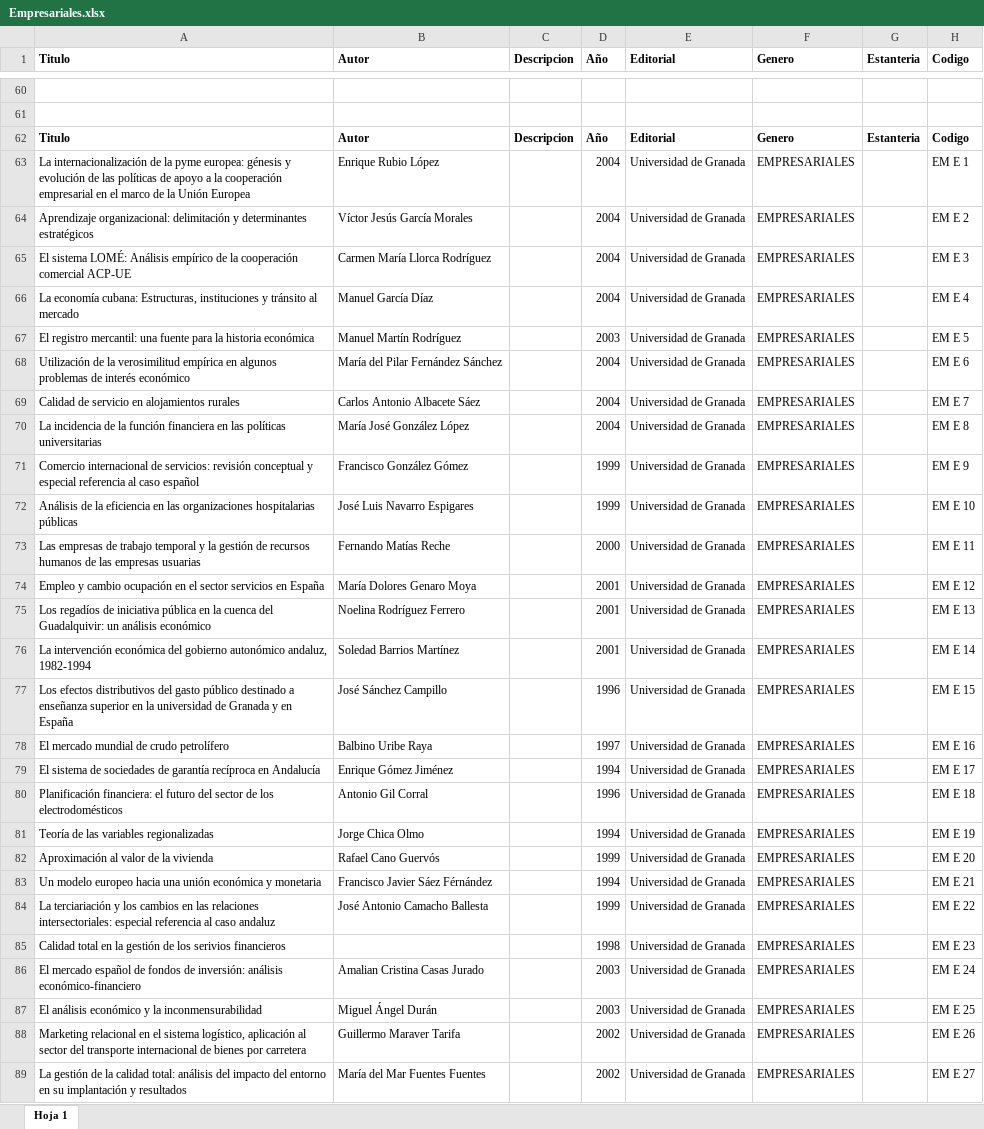
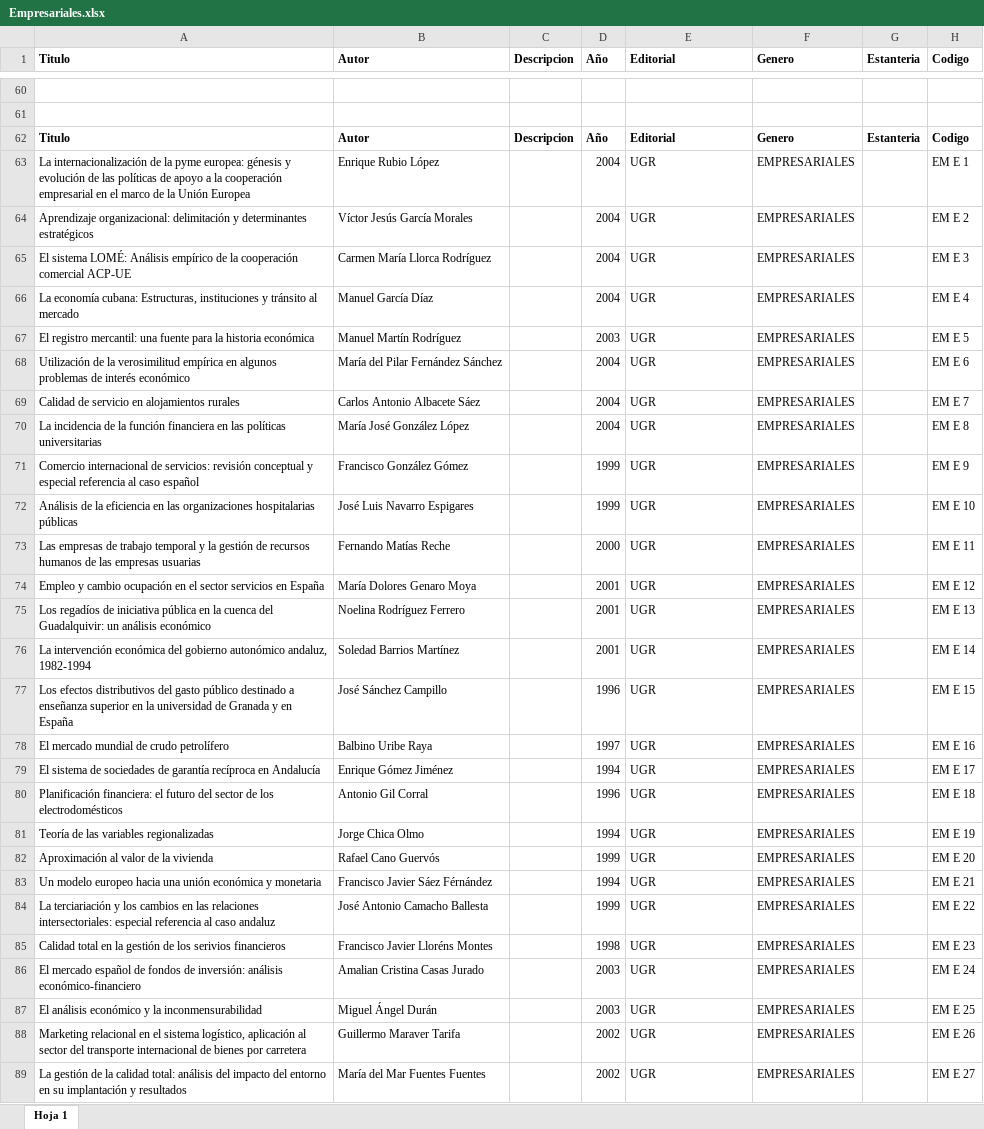
Before and after one commit to rafaellg8/libmasys, an Excel workbook: libmasys/excel/Empresariales.xlsx, sheet Hoja 1, drawn as a sheet; only a part is shown, gaps mark what is left out; values as stored, in another font and other column widths than the file's, no borders; charts and pictures not drawn; the diff covers the shown part only; the diff names each change by its address in the sheet, - before the commit and + after, or states it on an @@ line.

```diff
--- a/libmasys/excel/Empresariales.xlsx (sheet Hoja 1)
+++ b/libmasys/excel/Empresariales.xlsx (sheet Hoja 1)
-E63:E89 (Editorial): Universidad de Granada
+E63:E89 (Editorial): UGR
-B85 (Autor): (empty)
+B85 (Autor): Francisco Javier Lloréns Montes
```
Also changed, not shown: 11 added rows and 18 edited cells elsewhere in this sheet, libmasys/excel/Amor.xlsx, libmasys/excel/Filosofia.xlsx, 13 other files.
